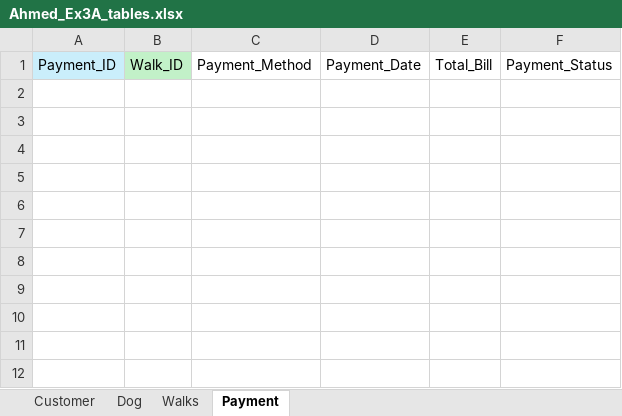
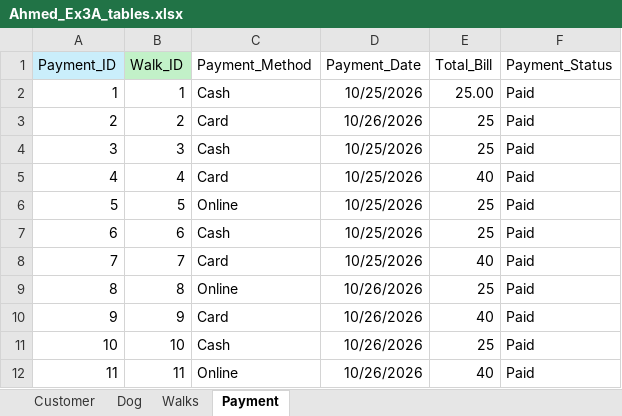
Before and after one commit to msaeteros/W2_Workshop, an Excel workbook: Ahmed_Ex3A_tables.xlsx, sheet Payment, drawn as a sheet; values as stored, in another font and other column widths than the file's, no borders; the diff names each change by its address in the sheet, - before the commit and + after, or states it on an @@ line.

```diff
--- a/Ahmed_Ex3A_tables.xlsx (sheet Payment)
+++ b/Ahmed_Ex3A_tables.xlsx (sheet Payment)
+row 2: 1 | 1 | Cash | 10/25/2026 | 25.00 | Paid
+row 3: 2 | 2 | Card | 10/26/2026 | 25 | Paid
+row 4: 3 | 3 | Cash | 10/25/2026 | 25 | Paid
+row 5: 4 | 4 | Card | 10/25/2026 | 40 | Paid
+row 6: 5 | 5 | Online | 10/25/2026 | 25 | Paid
+row 7: 6 | 6 | Cash | 10/25/2026 | 25 | Paid
+row 8: 7 | 7 | Card | 10/25/2026 | 40 | Paid
+row 9: 8 | 8 | Online | 10/26/2026 | 25 | Paid
+row 10: 9 | 9 | Card | 10/26/2026 | 40 | Paid
+row 11: 10 | 10 | Cash | 10/26/2026 | 25 | Paid
+row 12: 11 | 11 | Online | 10/26/2026 | 40 | Paid
```
Also changed, not shown: sheet Dog, sheet Customer, sheet Walks.
